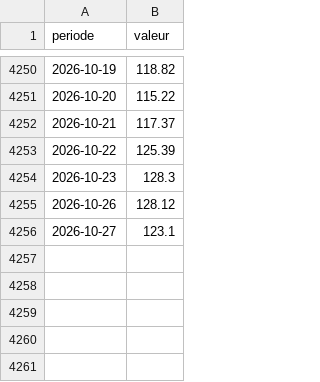
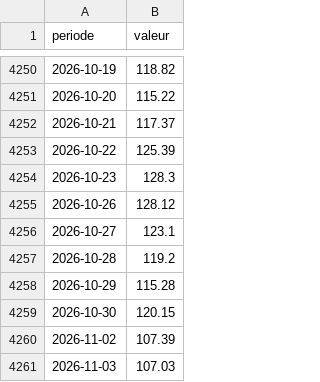
Before and after one commit to Beynat/psychohistoire, a CSV file: data/historique/brent_journalier.csv, drawn as a sheet; only a part is shown, gaps mark what is left out; the diff names each change by its address in the sheet, - before the commit and + after, or states it on an @@ line.

```diff
--- a/data/historique/brent_journalier.csv
+++ b/data/historique/brent_journalier.csv
+row 4257: 2026-10-28 | 119.2
+row 4258: 2026-10-29 | 115.28
+row 4259: 2026-10-30 | 120.15
+row 4260: 2026-11-02 | 107.39
+row 4261: 2026-11-03 | 107.03
```
Also changed, not shown: data/historique/ecart_FR_DE_journalier_pb.csv, data/historique/oat_tec10_journalier_FR.csv, 14 other files.
